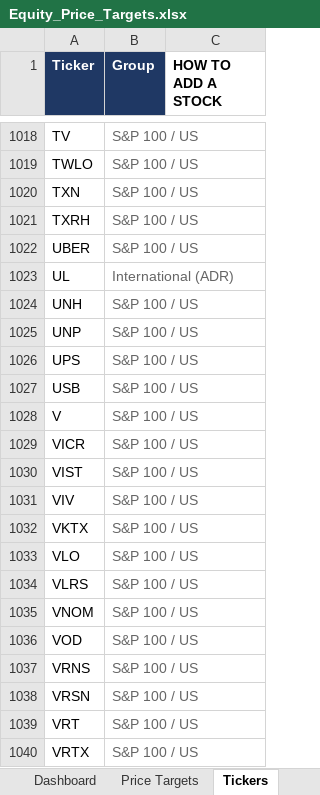
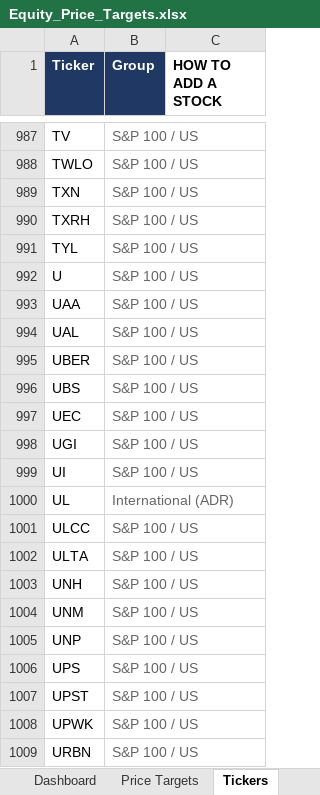
Before and after one commit to williamkellyjr123-source/equity-price-targets, an Excel workbook: Equity_Price_Targets.xlsx, sheet Tickers, drawn as a sheet; only a part is shown, gaps mark what is left out; the shorter side is filled out with more unchanged rows; values as stored, in another font and other column widths than the file's, no borders; the diff covers the shown part only; the diff names each change by its address in the sheet, - before the commit and + after, or states it on an @@ line.

```diff
--- a/Equity_Price_Targets.xlsx (sheet Tickers)
+++ b/Equity_Price_Targets.xlsx (sheet Tickers)
+row 991: TYL | S&P 100 / US
+row 992: U | S&P 100 / US
+row 993: UAA | S&P 100 / US
+row 994: UAL | S&P 100 / US
+row 996: UBS | S&P 100 / US
+row 997: UEC | S&P 100 / US
+row 998: UGI | S&P 100 / US
+row 999: UI | S&P 100 / US
+row 1001: ULCC | S&P 100 / US
+row 1002: ULTA | S&P 100 / US
+row 1004: UNM | S&P 100 / US
+row 1007: UPST | S&P 100 / US
+row 1008: UPWK | S&P 100 / US
+row 1009: URBN | S&P 100 / US
```
Also changed, not shown: 13 added rows and 31 removed rows elsewhere in this sheet, sheet Price Targets, sheet Dashboard, 2 other files.
